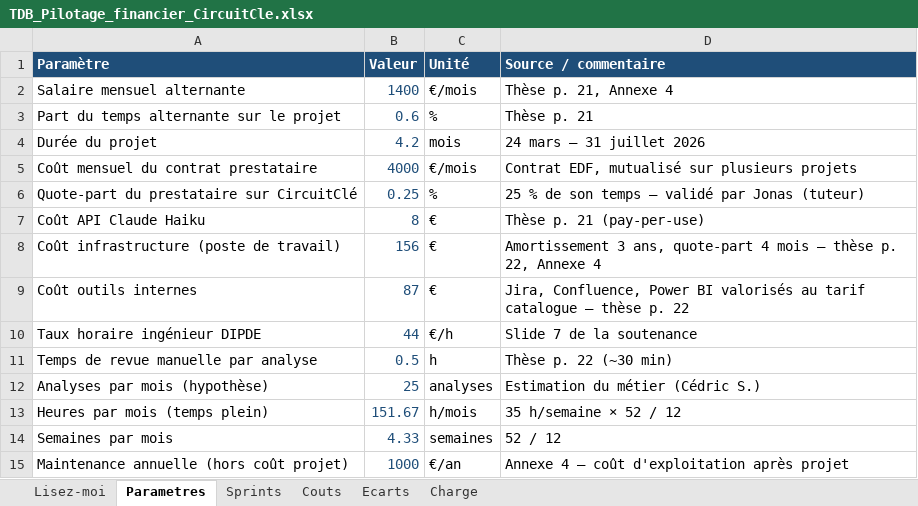
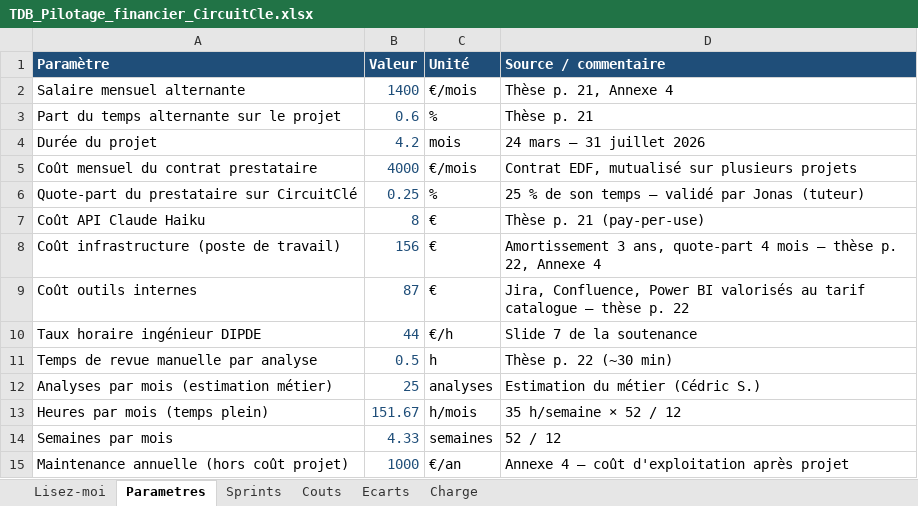
Before and after one commit to lenpllt/circuitcle-ml, an Excel workbook: TDB_Pilotage_financier_CircuitCle.xlsx, sheet Parametres, drawn as a sheet; values as stored, in another font and other column widths than the file's, no borders; the diff names each change by its address in the sheet, - before the commit and + after, or states it on an @@ line.

```diff
--- a/TDB_Pilotage_financier_CircuitCle.xlsx (sheet Parametres)
+++ b/TDB_Pilotage_financier_CircuitCle.xlsx (sheet Parametres)
-A12 (Paramètre): Analyses par mois (hypothèse)
+A12 (Paramètre): Analyses par mois (estimation métier)
```
Also changed, not shown: 1 other file.
